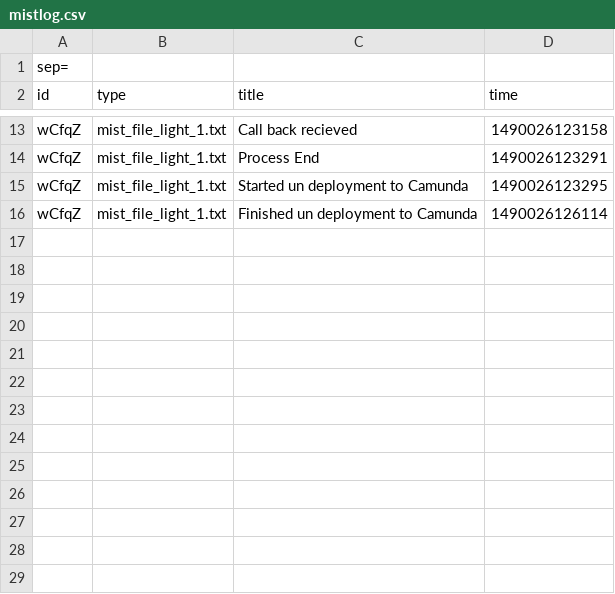
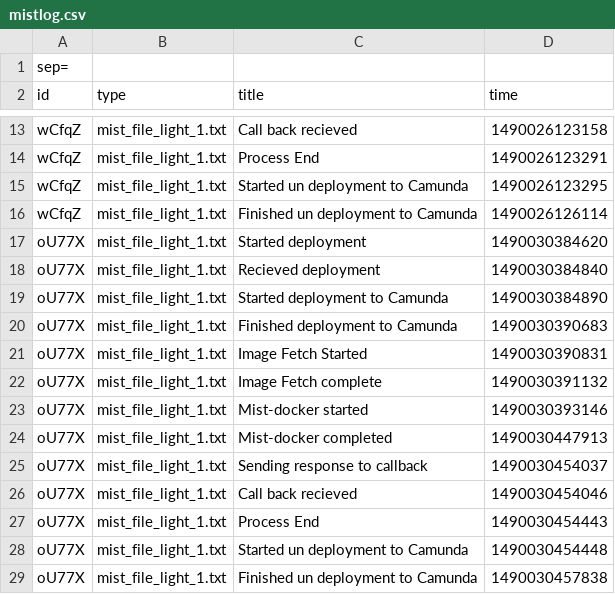
Before and after one commit to akaiz/mist-framework, a CSV file: mist-deployer-app/mistlog.csv, drawn as a sheet; only a part is shown, gaps mark what is left out; the diff names each change by its address in the sheet, - before the commit and + after, or states it on an @@ line.

```diff
--- a/mist-deployer-app/mistlog.csv
+++ b/mist-deployer-app/mistlog.csv
+row 17: oU77X | mist_file_light_1.txt | Started deployment | 1490030384620
+row 18: oU77X | mist_file_light_1.txt | Recieved deployment | 1490030384840
+row 19: oU77X | mist_file_light_1.txt | Started deployment to Camunda | 1490030384890
+row 20: oU77X | mist_file_light_1.txt | Finished deployment to Camunda | 1490030390683
+row 21: oU77X | mist_file_light_1.txt | Image Fetch Started | 1490030390831
+row 22: oU77X | mist_file_light_1.txt | Image Fetch complete | 1490030391132
+row 23: oU77X | mist_file_light_1.txt | Mist-docker started | 1490030393146
+row 24: oU77X | mist_file_light_1.txt | Mist-docker completed | 1490030447913
+row 25: oU77X | mist_file_light_1.txt | Sending response to callback | 1490030454037
+row 26: oU77X | mist_file_light_1.txt | Call back recieved | 1490030454046
+row 27: oU77X | mist_file_light_1.txt | Process End | 1490030454443
+row 28: oU77X | mist_file_light_1.txt | Started un deployment to Camunda | 1490030454448
+row 29: oU77X | mist_file_light_1.txt | Finished un deployment to Camunda | 1490030457838
```
Also changed, not shown: 1 other file.
